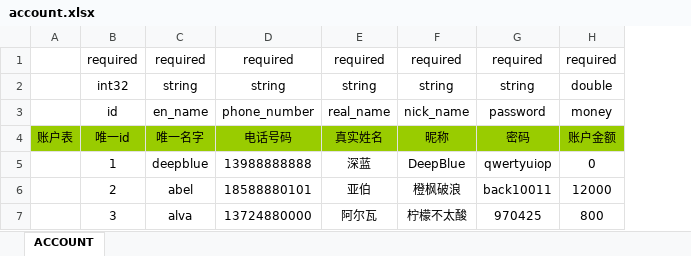
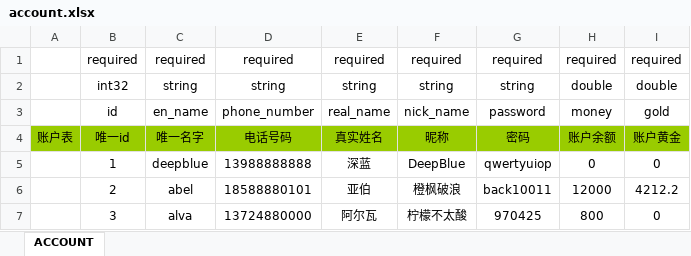
Before and after one commit to Ymiku/WeChatSimulator, an Excel workbook: DataConfig/Excel/account.xlsx, sheet ACCOUNT, drawn as a sheet; values as stored, in another font and other column widths than the file's, no borders; the diff names each change by its address in the sheet, - before the commit and + after, or states it on an @@ line.

Commit message:
gold

```diff
--- a/DataConfig/Excel/account.xlsx (sheet ACCOUNT)
+++ b/DataConfig/Excel/account.xlsx (sheet ACCOUNT)
+column I, rows 1-7: required | double | gold | 账户黄金 | 0 | 4212.2 | 0
-H4: 账户金额
+H4: 账户余额
```
Also changed, not shown: 9 other files.
